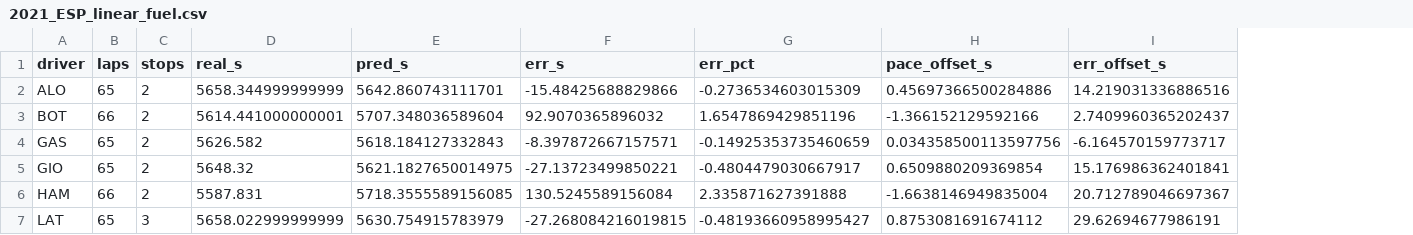
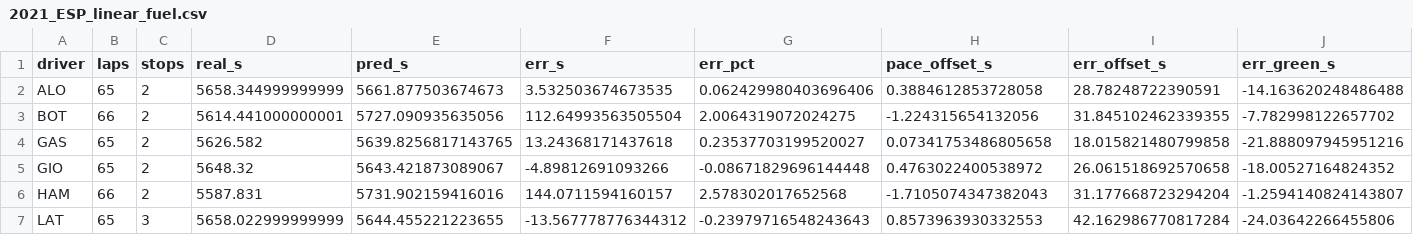
Before and after one commit to f1-t/agentic-ai, a CSV file: f1-race-strategy-agent-local-test/reports/calibration/2021_ESP_linear_fuel.csv, drawn as a sheet; only a part is shown; the diff covers the shown part only; the diff names each change by its address in the sheet, - before the commit and + after, or states it on an @@ line.

Commit message:
Regenerate the calibration reports with the model-relative filter
All four CSVs come from the calibrate CLI at 5468699 on the v2 frame:
2021_ESP_linear.csv and 2021_ESP_linear_fuel.csv via --out with each
model, and the pairs and positions CSVs from the final run with the
default linear_fuel model.

Finishing positions within two places go from 42.1 to 63.2 percent, MAE
from 3.37 to 2.0 (grid baseline 73.7 percent, 1.58).

```diff
--- a/f1-race-strategy-agent-local-test/reports/calibration/2021_ESP_linear_fuel.csv
+++ b/f1-race-strategy-agent-local-test/reports/calibration/2021_ESP_linear_fuel.csv
+column J (err_green_s), rows 2-7: -14.163620248486488 | -7.782998122657702 | -21.888097945951216 | -18.00527164824352 | -1.2594140824143807 | -24.03642266455806
-E2 (pred_s): 5642.860743111701
+E2 (pred_s): 5661.877503674673
-F2 (err_s): -15.48425688829866
+F2 (err_s): 3.532503674673535
-G2 (err_pct): -0.2736534603015309
+G2 (err_pct): 0.062429980403696406
-H2 (pace_offset_s): 0.45697366500284886
+H2 (pace_offset_s): 0.3884612853728058
-I2 (err_offset_s): 14.219031336886516
+I2 (err_offset_s): 28.78248722390591
-E3 (pred_s): 5707.348036589604
+E3 (pred_s): 5727.090935635056
-F3 (err_s): 92.9070365896032
+F3 (err_s): 112.64993563505504
-G3 (err_pct): 1.6547869429851196
+G3 (err_pct): 2.0064319072024275
-H3 (pace_offset_s): -1.366152129592166
+H3 (pace_offset_s): -1.224315654132056
-I3 (err_offset_s): 2.7409960365202437
+I3 (err_offset_s): 31.845102462339355
-E4 (pred_s): 5618.184127332843
+E4 (pred_s): 5639.8256817143765
-F4 (err_s): -8.397872667157571
+F4 (err_s): 13.24368171437618
-G4 (err_pct): -0.14925353735460659
+G4 (err_pct): 0.23537703199520027
-H4 (pace_offset_s): 0.034358500113597756
+H4 (pace_offset_s): 0.07341753486805658
-I4 (err_offset_s): -6.164570159773717
+I4 (err_offset_s): 18.015821480799858
-E5 (pred_s): 5621.1827650014975
+E5 (pred_s): 5643.421873089067
-F5 (err_s): -27.13723499850221
+F5 (err_s): -4.89812691093266
-G5 (err_pct): -0.4804479030667917
+G5 (err_pct): -0.08671829696144448
-H5 (pace_offset_s): 0.6509880209369854
+H5 (pace_offset_s): 0.4763022400538972
-I5 (err_offset_s): 15.176986362401841
+I5 (err_offset_s): 26.061518692570658
-E6 (pred_s): 5718.3555589156085
+E6 (pred_s): 5731.902159416016
-F6 (err_s): 130.5245589156084
+F6 (err_s): 144.0711594160157
-G6 (err_pct): 2.335871627391888
+G6 (err_pct): 2.578302017652568
-H6 (pace_offset_s): -1.6638146949835004
+H6 (pace_offset_s): -1.7105074347382043
-I6 (err_offset_s): 20.712789046697367
+I6 (err_offset_s): 31.177668723294204
-E7 (pred_s): 5630.754915783979
+E7 (pred_s): 5644.455221223655
-F7 (err_s): -27.268084216019815
+F7 (err_s): -13.567778776344312
-G7 (err_pct): -0.48193660958995427
+G7 (err_pct): -0.23979716548243643
-H7 (pace_offset_s): 0.8753081691674112
+H7 (pace_offset_s): 0.8573963930332553
-I7 (err_offset_s): 29.62694677986191
+I7 (err_offset_s): 42.162986770817284
```
Also changed, not shown: 65 edited cells elsewhere in this file, f1-race-strategy-agent-local-test/reports/calibration/2021_ESP_linear.csv, f1-race-strategy-agent-local-test/reports/calibration/2021_Spain_pairs.csv, 1 other file.
